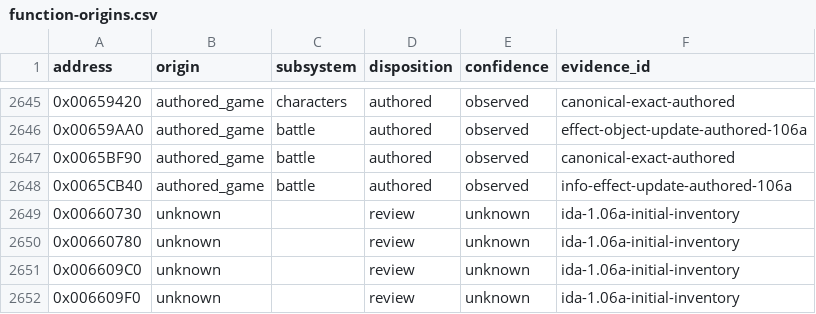
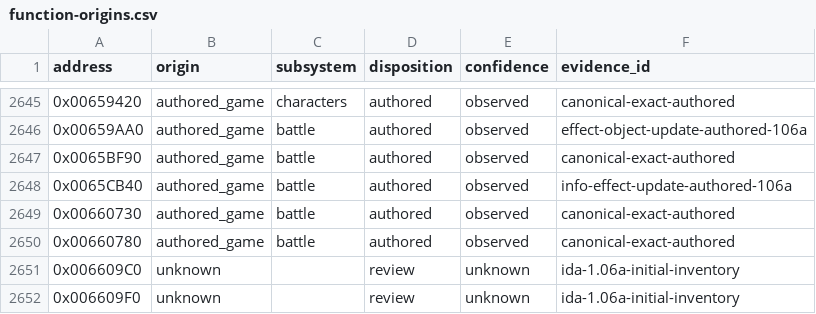
Before and after one commit to N0zoM1z0/th105, a CSV file: config/function-origins.csv, drawn as a sheet; only a part is shown, gaps mark what is left out.

```diff
--- a/config/function-origins.csv
+++ b/config/function-origins.csv
@@ -2648,4 +2648,4 @@ address,origin,subsystem,disposition,confidence,evidence_id
 0x0065CB40,authored_game,battle,authored,observed,info-effect-update-authored-106a
-0x00660730,unknown,,review,unknown,ida-1.06a-initial-inventory
-0x00660780,unknown,,review,unknown,ida-1.06a-initial-inventory
+0x00660730,authored_game,battle,authored,observed,canonical-exact-authored
+0x00660780,authored_game,battle,authored,observed,canonical-exact-authored
 0x006609C0,unknown,,review,unknown,ida-1.06a-initial-inventory
```
Also changed, not shown: config/implemented.csv, config/matches.csv, 9 other files.
